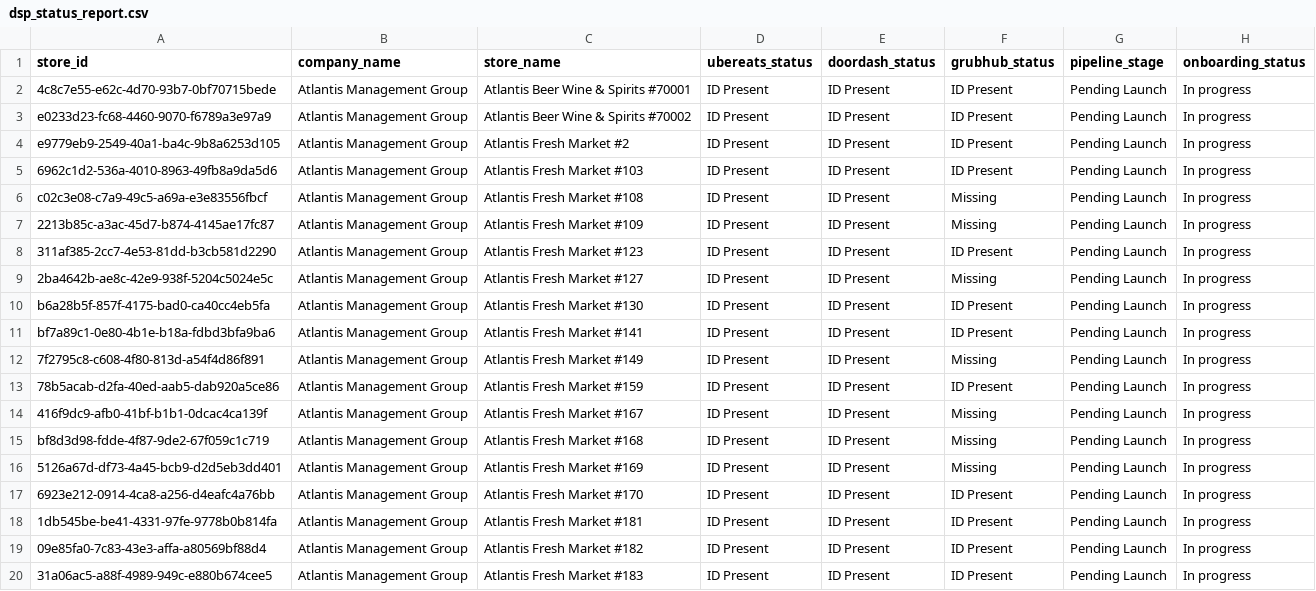
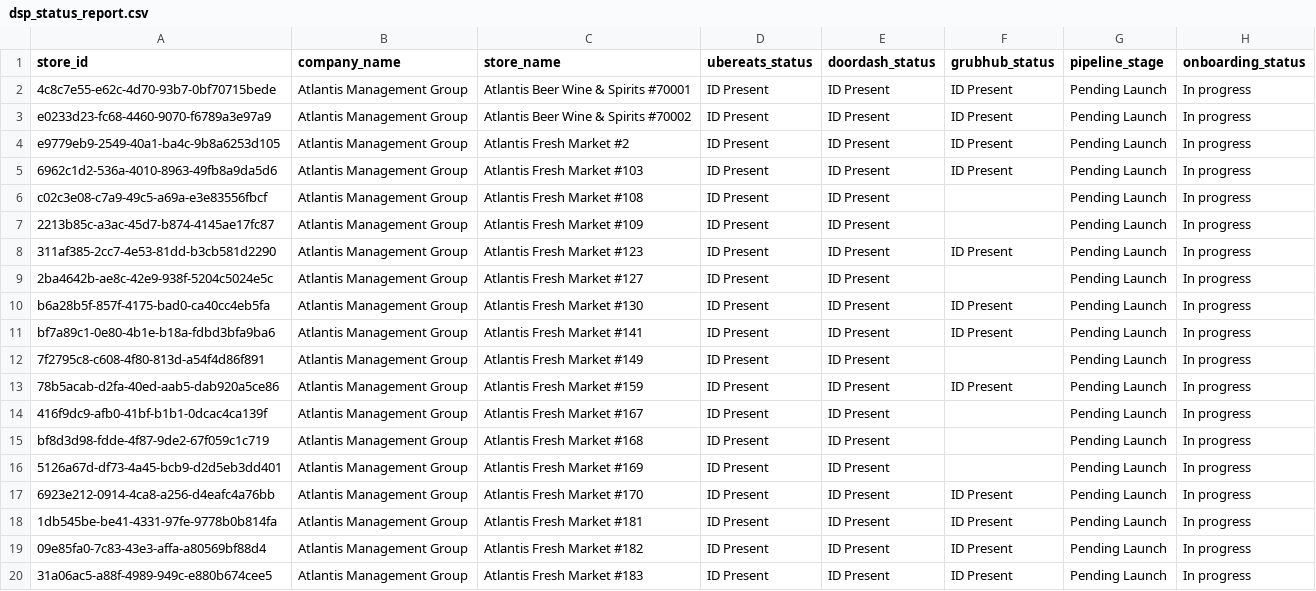
Before and after one commit to bradbishop1978/dsp-id-tracker, a CSV file: dsp_status_report.csv, drawn as a sheet; only a part is shown; the diff covers the shown part only.

Commit message:
Update DSP ID report - 2025-06-06 00:01:45

```diff
--- a/dsp_status_report.csv
+++ b/dsp_status_report.csv
@@ -5,13 +5,13 @@ e9779eb9-2549-40a1-ba4c-9b8a6253d105,Atlantis Management Group,Atlantis Fresh Ma
 6962c1d2-536a-4010-8963-49fb8a9da5d6,Atlantis Management Group,Atlantis Fresh Market #103,ID Present,ID Present,ID Present,Pending Launch,In progress
-c02c3e08-c7a9-49c5-a69a-e3e83556fbcf,Atlantis Management Group,Atlantis Fresh Market #108,ID Present,ID Present,Missing,Pending Launch,In progress
-2213b85c-a3ac-45d7-b874-4145ae17fc87,Atlantis Management Group,Atlantis Fresh Market #109,ID Present,ID Present,Missing,Pending Launch,In progress
+c02c3e08-c7a9-49c5-a69a-e3e83556fbcf,Atlantis Management Group,Atlantis Fresh Market #108,ID Present,ID Present,,Pending Launch,In progress
+2213b85c-a3ac-45d7-b874-4145ae17fc87,Atlantis Management Group,Atlantis Fresh Market #109,ID Present,ID Present,,Pending Launch,In progress
 311af385-2cc7-4e53-81dd-b3cb581d2290,Atlantis Management Group,Atlantis Fresh Market #123,ID Present,ID Present,ID Present,Pending Launch,In progress
-2ba4642b-ae8c-42e9-938f-5204c5024e5c,Atlantis Management Group,Atlantis Fresh Market #127,ID Present,ID Present,Missing,Pending Launch,In progress
+2ba4642b-ae8c-42e9-938f-5204c5024e5c,Atlantis Management Group,Atlantis Fresh Market #127,ID Present,ID Present,,Pending Launch,In progress
 b6a28b5f-857f-4175-bad0-ca40cc4eb5fa,Atlantis Management Group,Atlantis Fresh Market #130,ID Present,ID Present,ID Present,Pending Launch,In progress
 bf7a89c1-0e80-4b1e-b18a-fdbd3bfa9ba6,Atlantis Management Group,Atlantis Fresh Market #141,ID Present,ID Present,ID Present,Pending Launch,In progress
-7f2795c8-c608-4f80-813d-a54f4d86f891,Atlantis Management Group,Atlantis Fresh Market #149,ID Present,ID Present,Missing,Pending Launch,In progress
+7f2795c8-c608-4f80-813d-a54f4d86f891,Atlantis Management Group,Atlantis Fresh Market #149,ID Present,ID Present,,Pending Launch,In progress
 78b5acab-d2fa-40ed-aab5-dab920a5ce86,Atlantis Management Group,Atlantis Fresh Market #159,ID Present,ID Present,ID Present,Pending Launch,In progress
-416f9dc9-afb0-41bf-b1b1-0dcac4ca139f,Atlantis Management Group,Atlantis Fresh Market #167,ID Present,ID Present,Missing,Pending Launch,In progress
-bf8d3d98-fdde-4f87-9de2-67f059c1c719,Atlantis Management Group,Atlantis Fresh Market #168,ID Present,ID Present,Missing,Pending Launch,In progress
-5126a67d-df73-4a45-bcb9-d2d5eb3dd401,Atlantis Management Group,Atlantis Fresh Market #169,ID Present,ID Present,Missing,Pending Launch,In progress
+416f9dc9-afb0-41bf-b1b1-0dcac4ca139f,Atlantis Management Group,Atlantis Fresh Market #167,ID Present,ID Present,,Pending Launch,In progress
+bf8d3d98-fdde-4f87-9de2-67f059c1c719,Atlantis Management Group,Atlantis Fresh Market #168,ID Present,ID Present,,Pending Launch,In progress
+5126a67d-df73-4a45-bcb9-d2d5eb3dd401,Atlantis Management Group,Atlantis Fresh Market #169,ID Present,ID Present,,Pending Launch,In progress
 6923e212-0914-4ca8-a256-d4eafc4a76bb,Atlantis Management Group,Atlantis Fresh Market #170,ID Present,ID Present,ID Present,Pending Launch,In progress
```
Also changed, not shown: 19 edited cells elsewhere in this file.
